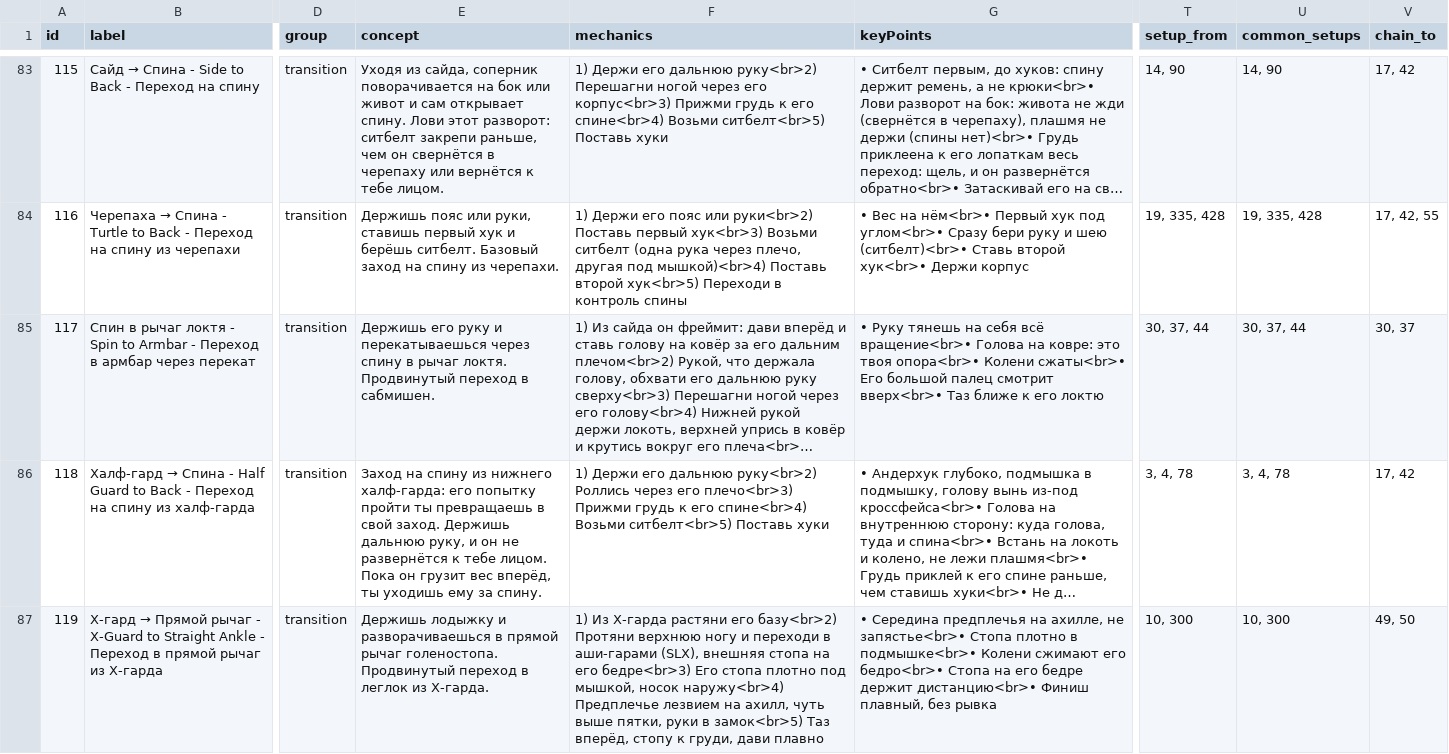
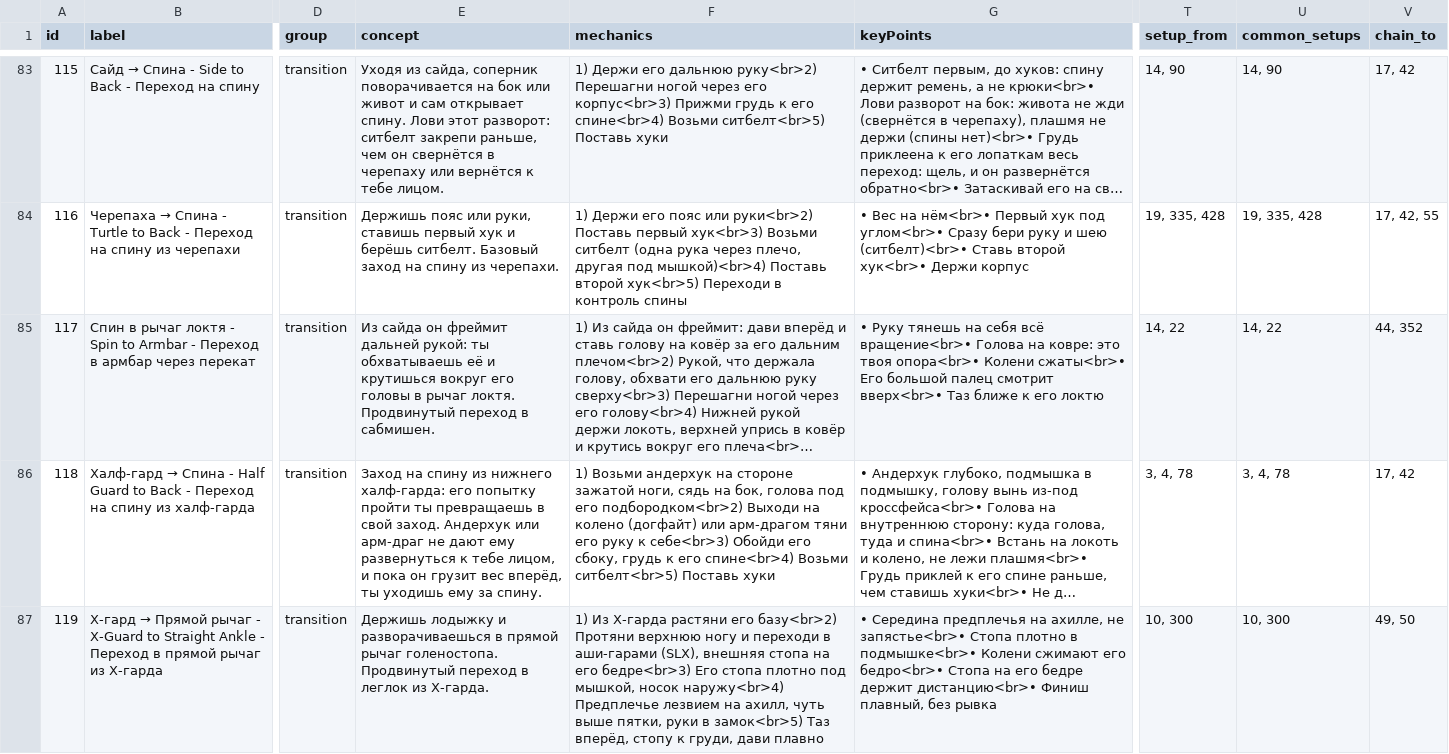
Before and after one commit to khrapovitskiyivan-lgtm/BJJ-Companion, a CSV file: data/techniques.csv, drawn as a sheet; only a part is shown, gaps mark what is left out; long unchanged cells end in …; the diff covers the shown part only; the diff names each change by its address in the sheet, - before the commit and + after, or states it on an @@ line.

```diff
--- a/data/techniques.csv
+++ b/data/techniques.csv
-E85 (concept): Держишь его руку и перекатываешься через спину в рычаг…
+E85 (concept): Из сайда он фреймит дальней рукой: ты обхватываешь её и крутишься вокруг его головы в рычаг…
-T85 (setup_from): 30, 37, 44
+T85 (setup_from): 14, 22
-U85 (common_setups): 30, 37, 44
+U85 (common_setups): 14, 22
-V85 (chain_to): 30, 37
+V85 (chain_to): 44, 352
-E86 (concept): …свой заход. Держишь дальнюю руку, и он не развернётся к тебе лицом. Пока он грузит…
+E86 (concept): …свой заход. Андерхук или арм-драг не дают ему развернуться к тебе лицом, и пока он грузит…
-F86 (mechanics): 1) Держи его дальнюю руку<br>2) Роллись через его плечо<br>3) Прижми грудь к…
+F86 (mechanics): 1) Возьми андерхук на стороне зажатой ноги, сядь на бок, голова под его подбородком<br>2) Выходи на колено (догфайт) или арм-драгом тяни его руку к себе<br>3) Обойди его сбоку, грудь к…
```
Also changed, not shown: 140 edited cells elsewhere in this file, 5 other files.
